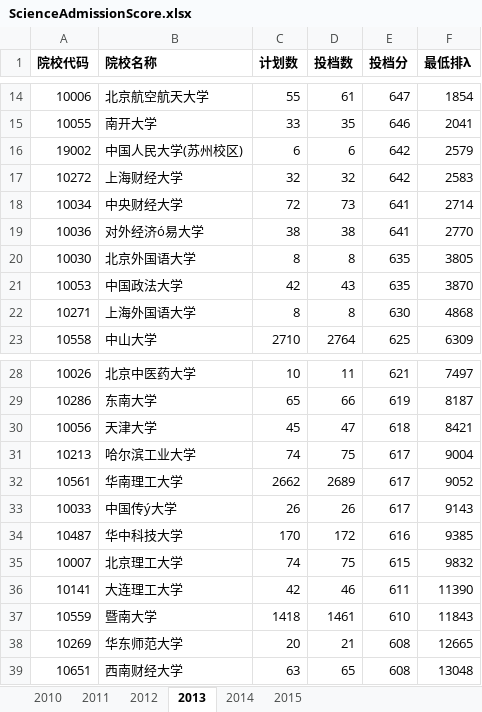
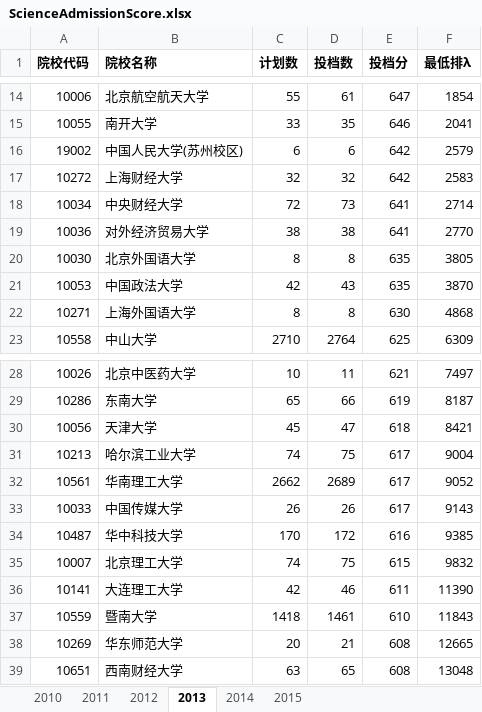
Before and after one commit to duxuhao/Chinese_University_Entrance_Ranking_GD, an Excel workbook: ScienceAdmissionScore.xlsx, sheet 2013, drawn as a sheet; only a part is shown, gaps mark what is left out; values as stored, in another font and other column widths than the file's, no borders; the diff names each change by its address in the sheet, - before the commit and + after, or states it on an @@ line.

```diff
--- a/ScienceAdmissionScore.xlsx (sheet 2013)
+++ b/ScienceAdmissionScore.xlsx (sheet 2013)
-B19 (院校名称): 对外经济ó易大学
+B19 (院校名称): 对外经济贸易大学
-B33 (院校名称): 中国传ý大学
+B33 (院校名称): 中国传媒大学
```
Also changed, not shown: CuaaQualityRanking.xlsx, LiberalArtAdmissionScore.xlsx, 6 other files.
